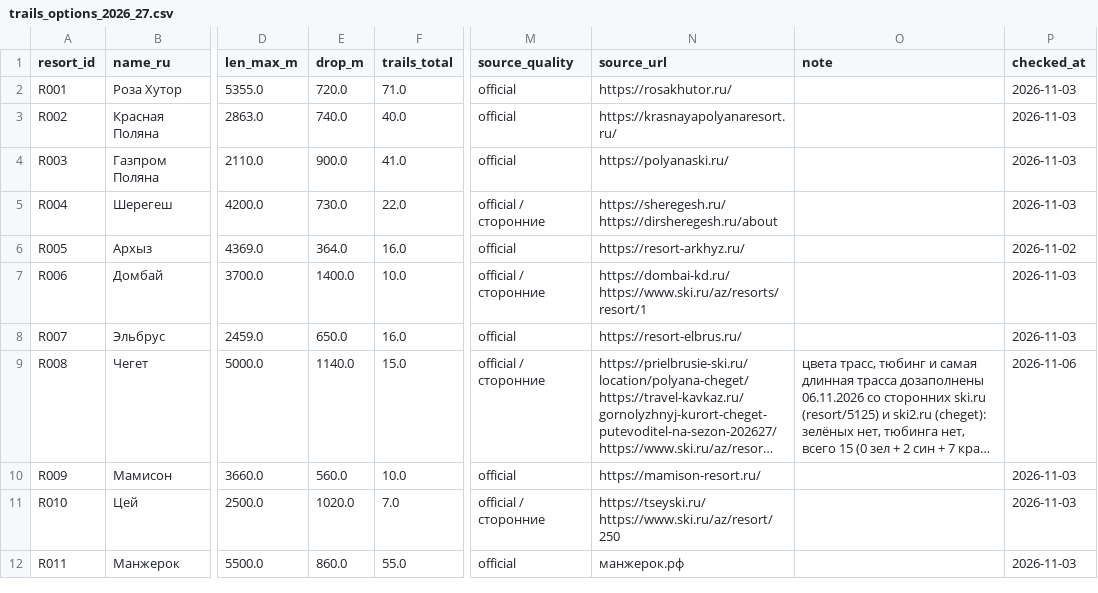
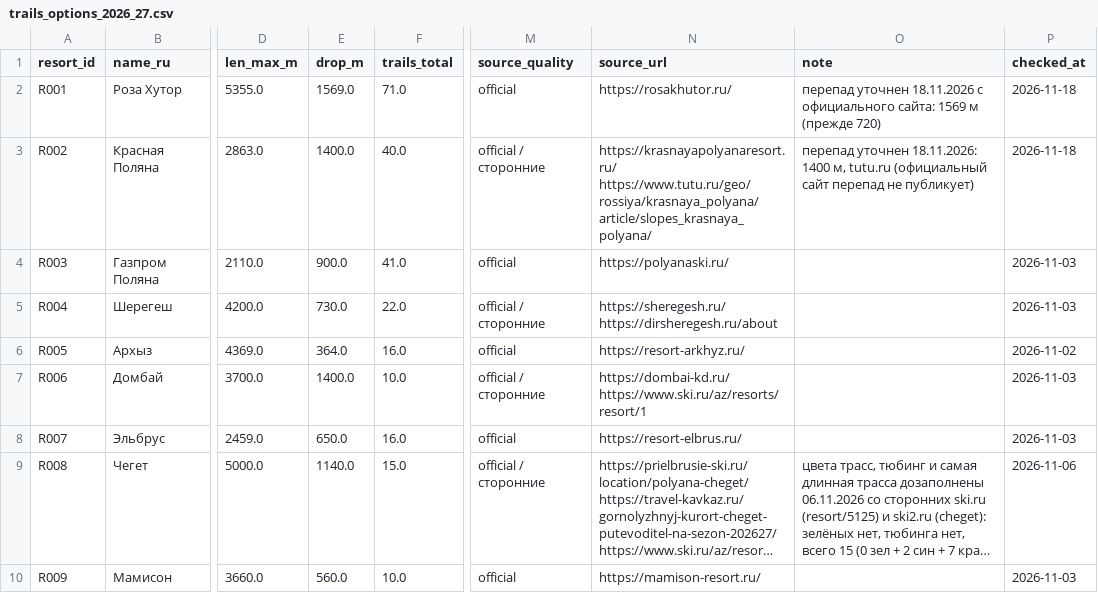
Before and after one commit to margoikonstantinova/travel-designer-resort-rating, a CSV file: data/manual/trails_options_2026_27.csv, drawn as a sheet; only a part is shown, gaps mark what is left out; the shorter side is filled out with more unchanged rows; long unchanged cells end in …; ↵ is a line break in a cell; the diff names each change by its address in the sheet, - before the commit and + after, or states it on an @@ line.

Commit message:
перепад высот: изменение у двух ГК + корректировка выводов

```diff
--- a/data/manual/trails_options_2026_27.csv
+++ b/data/manual/trails_options_2026_27.csv
-E2 (drop_m): 720.0
+E2 (drop_m): 1569.0
-O2 (note): (empty)
+O2 (note): перепад уточнен 18.11.2026 с официального сайта: 1569 м (прежде 720)
-P2:P3 (checked_at): 2026-11-03
+P2:P3 (checked_at): 2026-11-18
-E3 (drop_m): 740.0
+E3 (drop_m): 1400.0
-M3 (source_quality): official
+M3 (source_quality): official / сторонние
-N3 (source_url): https://krasnayapolyanaresort.ru/
+N3 (source_url): https://krasnayapolyanaresort.ru/ ↵ https://www.tutu.ru/geo/rossiya/krasnaya_polyana/article/slopes_krasnaya_polyana/
-O3 (note): (empty)
+O3 (note): перепад уточнен 18.11.2026: 1400 м, tutu.ru (официальный сайт перепад не публикует)
```
Also changed, not shown: data/mart/resort_features.csv, data/mart/resort_scores.csv, 4 other files.
